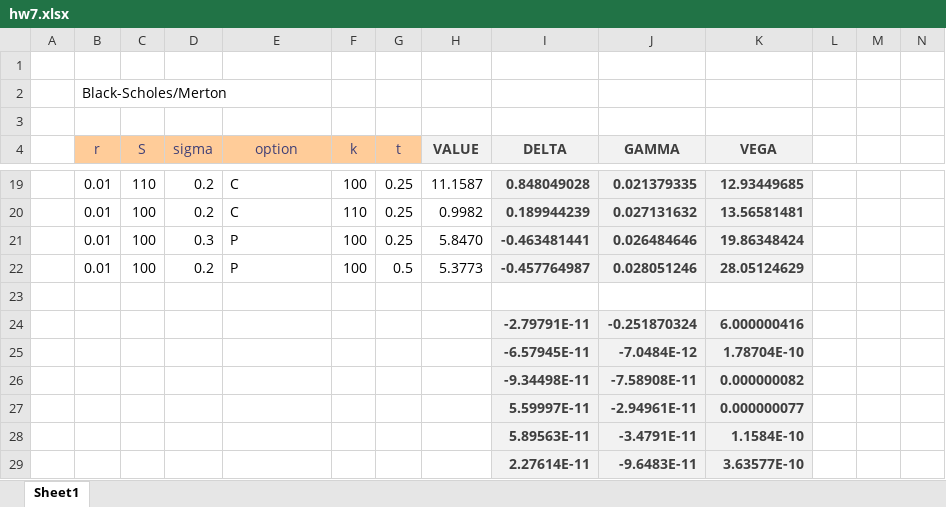
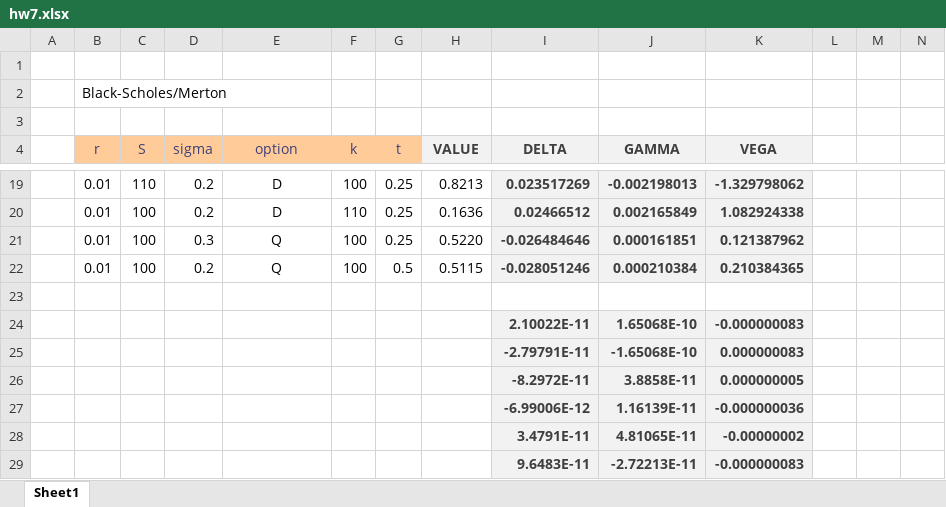
Before and after one commit to keithalewis/FRE6233, an Excel workbook: excel/hw7.xlsx, sheet Sheet1, drawn as a sheet; only a part is shown, gaps mark what is left out; values as stored, in another font and other column widths than the file's, no borders; removed rows and columns are numbered as before the commit, all else as after; the diff covers the shown part only; the diff names each change by its address in the sheet, - before the commit and + after, or states it on an @@ line.

Commit message:
digital options working

```diff
--- a/excel/hw7.xlsx (sheet Sheet1)
+++ b/excel/hw7.xlsx (sheet Sheet1)
-E19:E20 (option): C
+E19:E20 (option): D
-E19:E22 alignment: left
+E19:E22 alignment: center
-H19 (VALUE): 11.1587
+H19 (VALUE): 0.8213
-I19 (DELTA): 0.848049028
+I19 (DELTA): 0.023517269
-J19 (GAMMA): 0.021379335
+J19 (GAMMA): -0.002198013
-K19 (VEGA): 12.93449685
+K19 (VEGA): -1.329798062
-H20 (VALUE): 0.9982
+H20 (VALUE): 0.1636
-I20 (DELTA): 0.189944239
+I20 (DELTA): 0.02466512
-J20 (GAMMA): 0.027131632
+J20 (GAMMA): 0.002165849
-K20 (VEGA): 13.56581481
+K20 (VEGA): 1.082924338
-E21:E22 (option): P
+E21:E22 (option): Q
-H21 (VALUE): 5.8470
+H21 (VALUE): 0.5220
-I21 (DELTA): -0.463481441
+I21 (DELTA): -0.026484646
-J21 (GAMMA): 0.026484646
+J21 (GAMMA): 0.000161851
-K21 (VEGA): 19.86348424
+K21 (VEGA): 0.121387962
-H22 (VALUE): 5.3773
+H22 (VALUE): 0.5115
-I22 (DELTA): -0.457764987
+I22 (DELTA): -0.028051246
-J22 (GAMMA): 0.028051246
+J22 (GAMMA): 0.000210384
-K22 (VEGA): 28.05124629
+K22 (VEGA): 0.210384365
-row 24:  |  |  |  |  |  |  |  | -2.79791E-11 | -0.251870324 | 6.000000416
-row 25:  |  |  |  |  |  |  |  | -6.57945E-11 | -7.0484E-12 | 1.78704E-10
-row 26:  |  |  |  |  |  |  |  | -9.34498E-11 | -7.58908E-11 | 0.000000082
-row 27:  |  |  |  |  |  |  |  | 5.59997E-11 | -2.94961E-11 | 0.000000077
-row 28:  |  |  |  |  |  |  |  | 5.89563E-11 | -3.4791E-11 | 1.1584E-10
-row 29:  |  |  |  |  |  |  |  | 2.27614E-11 | -9.6483E-11 | 3.63577E-10
+row 24:  |  |  |  |  |  |  |  | 2.10022E-11 | 1.65068E-10 | -0.000000083
+row 25:  |  |  |  |  |  |  |  | -2.79791E-11 | -1.65068E-10 | 0.000000083
+row 26:  |  |  |  |  |  |  |  | -8.2972E-11 | 3.8858E-11 | 0.000000005
+row 27:  |  |  |  |  |  |  |  | -6.99006E-12 | 1.16139E-11 | -0.000000036
+row 28:  |  |  |  |  |  |  |  | 3.4791E-11 | 4.81065E-11 | -0.00000002
+row 29:  |  |  |  |  |  |  |  | 9.6483E-11 | -2.72213E-11 | -0.000000083
```
Also changed, not shown: 2 added rows, 2 removed rows, 24 edited cells and cell formats elsewhere in this sheet, formulas that keep their value, 2 other files.
